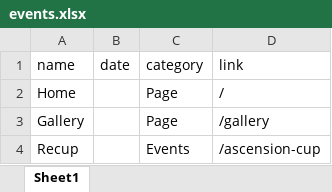
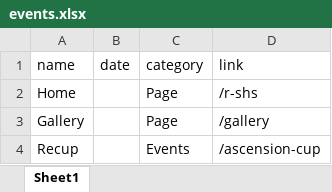
Before and after one commit to AchiraStudio/recis-shs, an Excel workbook: public/data/events/events.xlsx, sheet Sheet1, drawn as a sheet; values as stored, in another font and other column widths than the file's, no borders; the diff names each change by its address in the sheet, - before the commit and + after, or states it on an @@ line.

```diff
--- a/public/data/events/events.xlsx (sheet Sheet1)
+++ b/public/data/events/events.xlsx (sheet Sheet1)
-D2 (link): /
+D2 (link): /r-shs
```
Also changed, not shown: 35 other files.
